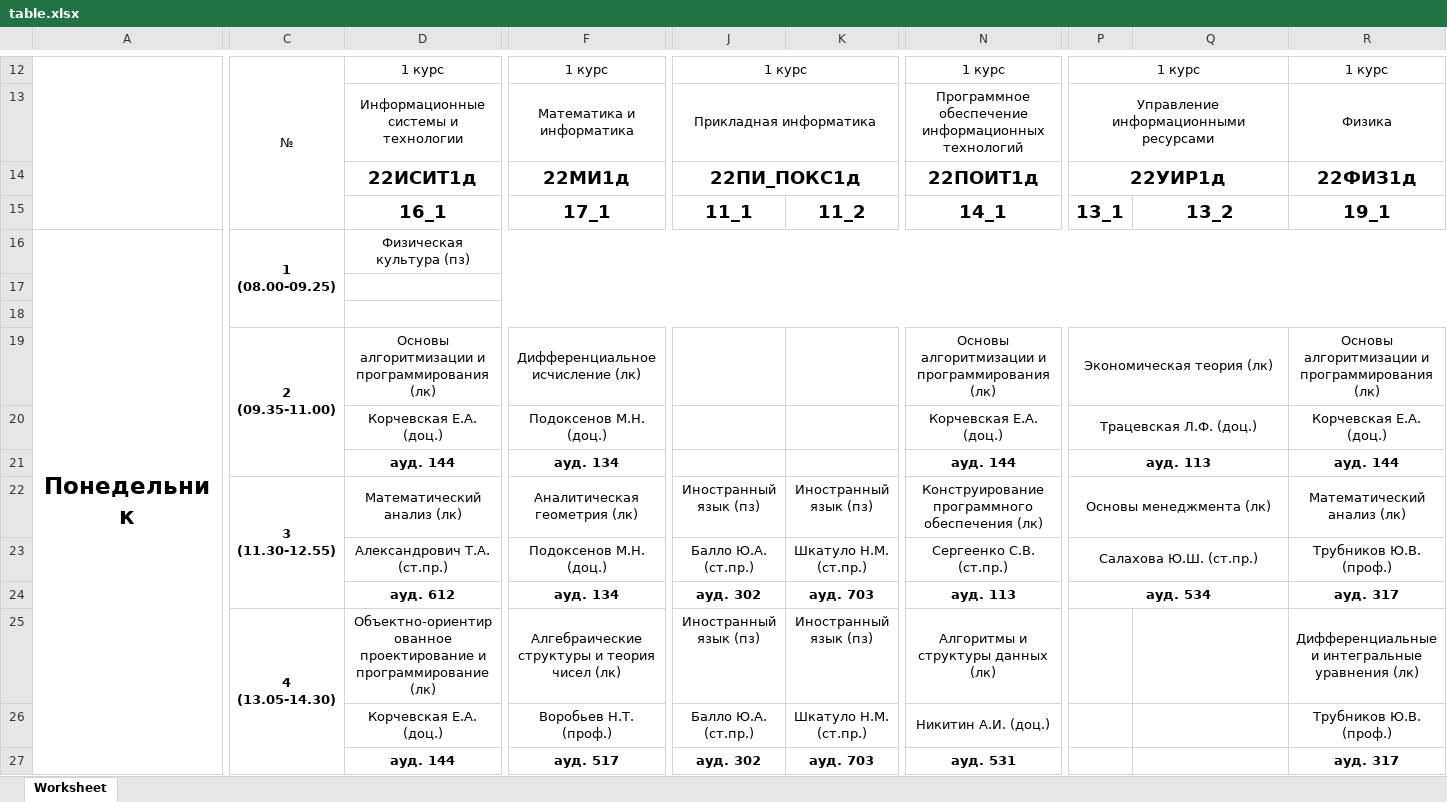
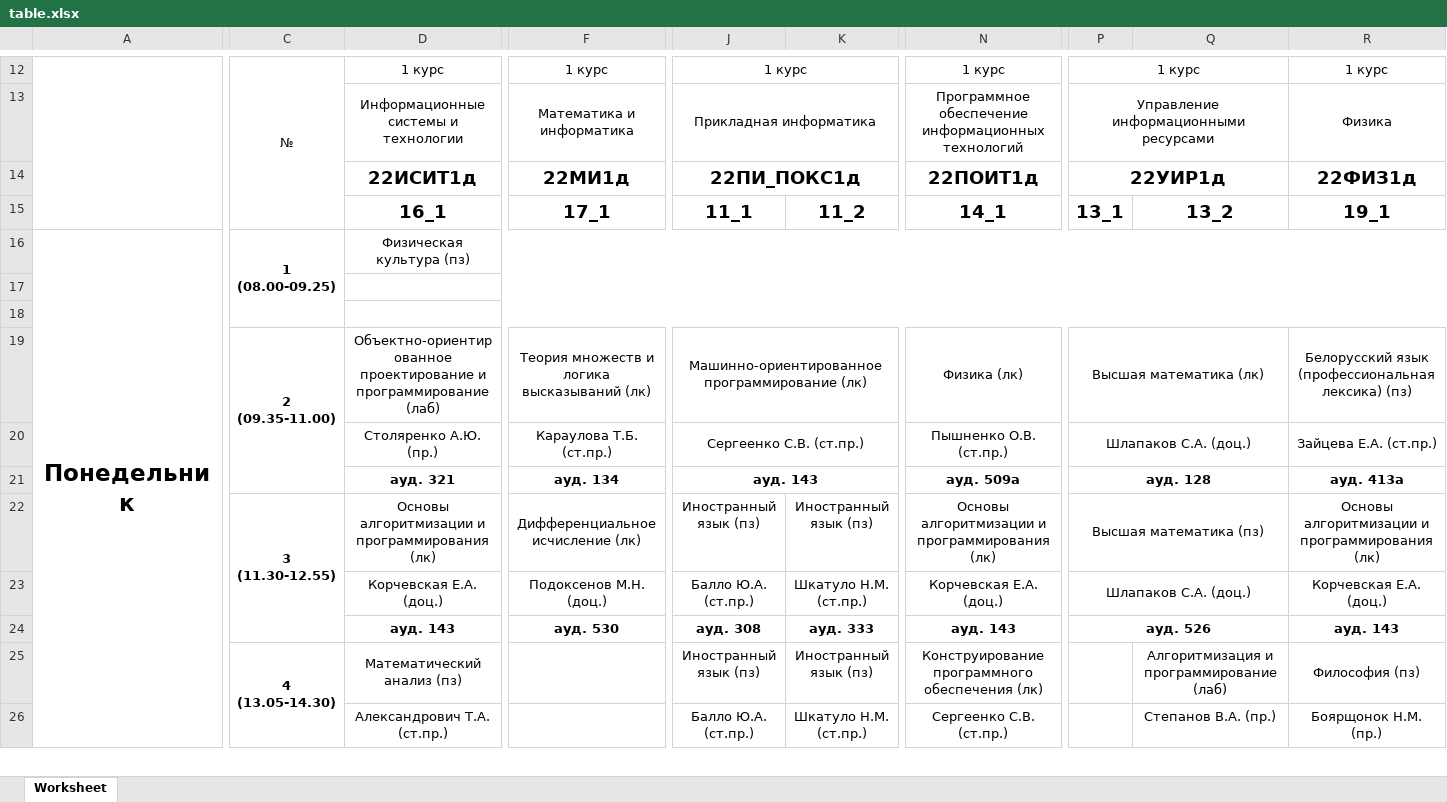
Before and after one commit to farnsworth3010/undefined, an Excel workbook: python/table.xlsx, sheet Worksheet, drawn as a sheet; only a part is shown, gaps mark what is left out; values as stored, in another font and other column widths than the file's, no borders; charts and pictures not drawn; removed rows and columns are numbered as before the commit, all else as after; rows hold the shown columns only; the diff covers the shown part only; the diff names each change by its address in the sheet, - before the commit and + after, or states it on an @@ line.

```diff
--- a/python/table.xlsx (sheet Worksheet)
+++ b/python/table.xlsx (sheet Worksheet)
-row 19:  | 2 (09.35-11.00) | Основы алгоритмизации и программирования (лк) | Дифференциальное исчисление (лк) |  |  | Основы алгоритмизации и программирования (лк) | Экономическая теория (лк) |  | Основы алгоритмизации и программирования (лк)
-row 20:  |  | Корчевская Е.А. (доц.) | Подоксенов М.Н. (доц.) |  |  | Корчевская Е.А. (доц.) | Трацевская Л.Ф. (доц.) |  | Корчевская Е.А. (доц.)
-row 21:  |  | ауд. 144 | ауд. 134 |  |  | ауд. 144 | ауд. 113 |  | ауд. 144
-row 22:  | 3 (11.30-12.55) | Математический анализ (лк) | Аналитическая геометрия (лк) | Иностранный язык (пз) | Иностранный язык (пз) | Конструирование программного обеспечения (лк) | Основы менеджмента (лк) |  | Математический анализ (лк)
-row 23:  |  | Александрович Т.А. (ст.пр.) | Подоксенов М.Н. (доц.) | Балло Ю.А. (ст.пр.) | Шкатуло Н.М. (ст.пр.) | Сергеенко С.В. (ст.пр.) | Салахова Ю.Ш. (ст.пр.) |  | Трубников Ю.В. (проф.)
-row 24:  |  | ауд. 612 | ауд. 134 | ауд. 302 | ауд. 703 | ауд. 113 | ауд. 534 |  | ауд. 317
+row 19:  | 2 (09.35-11.00) | Объектно-ориентированное проектирование и программирование (лаб) | Теория множеств и логика высказываний (лк) | Машинно-ориентированное программирование (лк) |  | Физика (лк) | Высшая математика (лк) |  | Белорусский язык (профессиональная лексика) (пз)
+row 20:  |  | Столяренко А.Ю. (пр.) | Караулова Т.Б. (ст.пр.) | Сергеенко С.В. (ст.пр.) |  | Пышненко О.В. (ст.пр.) | Шлапаков С.А. (доц.) |  | Зайцева Е.А. (ст.пр.)
+row 21:  |  | ауд. 321 | ауд. 134 | ауд. 143 |  | ауд. 509a | ауд. 128 |  | ауд. 413а
-C22: 4 (13.05-14.30)
+C22: 3 (11.30-12.55)
-D22: Объектно-ориентированное проектирование и программирование (лк)
+D22: Основы алгоритмизации и программирования (лк)
-F22: Алгебраические структуры и теория чисел (лк)
+F22: Дифференциальное исчисление (лк)
-N22: Алгоритмы и структуры данных (лк)
+N22: Основы алгоритмизации и программирования (лк)
-P22: (empty)
+P22: Высшая математика (пз)
+P22:Q22 merged
-R22: Дифференциальные и интегральные уравнения (лк)
+R22: Основы алгоритмизации и программирования (лк)
-F23: Воробьев Н.Т. (проф.)
+F23: Подоксенов М.Н. (доц.)
-N23: Никитин А.И. (доц.)
+N23: Корчевская Е.А. (доц.)
-P23: (empty)
+P23: Шлапаков С.А. (доц.)
+P23:Q23 merged
-R23: Трубников Ю.В. (проф.)
+R23: Корчевская Е.А. (доц.)
-D24: ауд. 144
+D24: ауд. 143
-F24: ауд. 517
+F24: ауд. 530
-J24: ауд. 302
+J24: ауд. 308
-K24: ауд. 703
+K24: ауд. 333
-N24: ауд. 531
+N24: ауд. 143
-P24: (empty)
+P24: ауд. 526
+P24:Q24 merged
-R24: ауд. 317
+R24: ауд. 143
+row 25:  | 4 (13.05-14.30) | Математический анализ (пз) |  | Иностранный язык (пз) | Иностранный язык (пз) | Конструирование программного обеспечения (лк) |  | Алгоритмизация и программирование (лаб) | Философия (пз)
+row 26:  |  | Александрович Т.А. (ст.пр.) |  | Балло Ю.А. (ст.пр.) | Шкатуло Н.М. (ст.пр.) | Сергеенко С.В. (ст.пр.) |  | Степанов В.А. (пр.) | Боярщонок Н.М. (пр.)
```
Also changed, not shown: 38 added rows, 37 removed rows, 143 edited cells, cell formats and merged cells elsewhere in this sheet, 13 other files.
